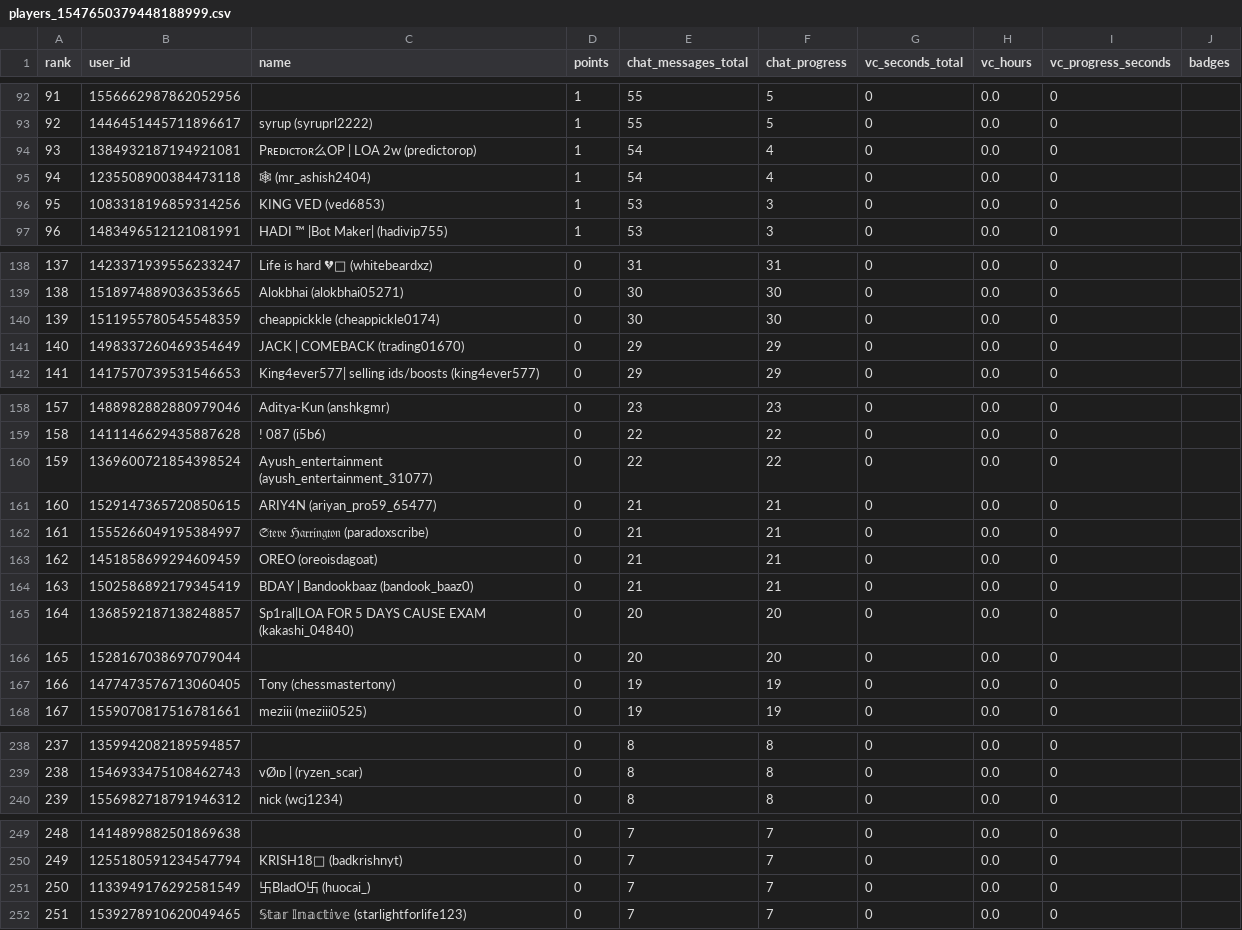
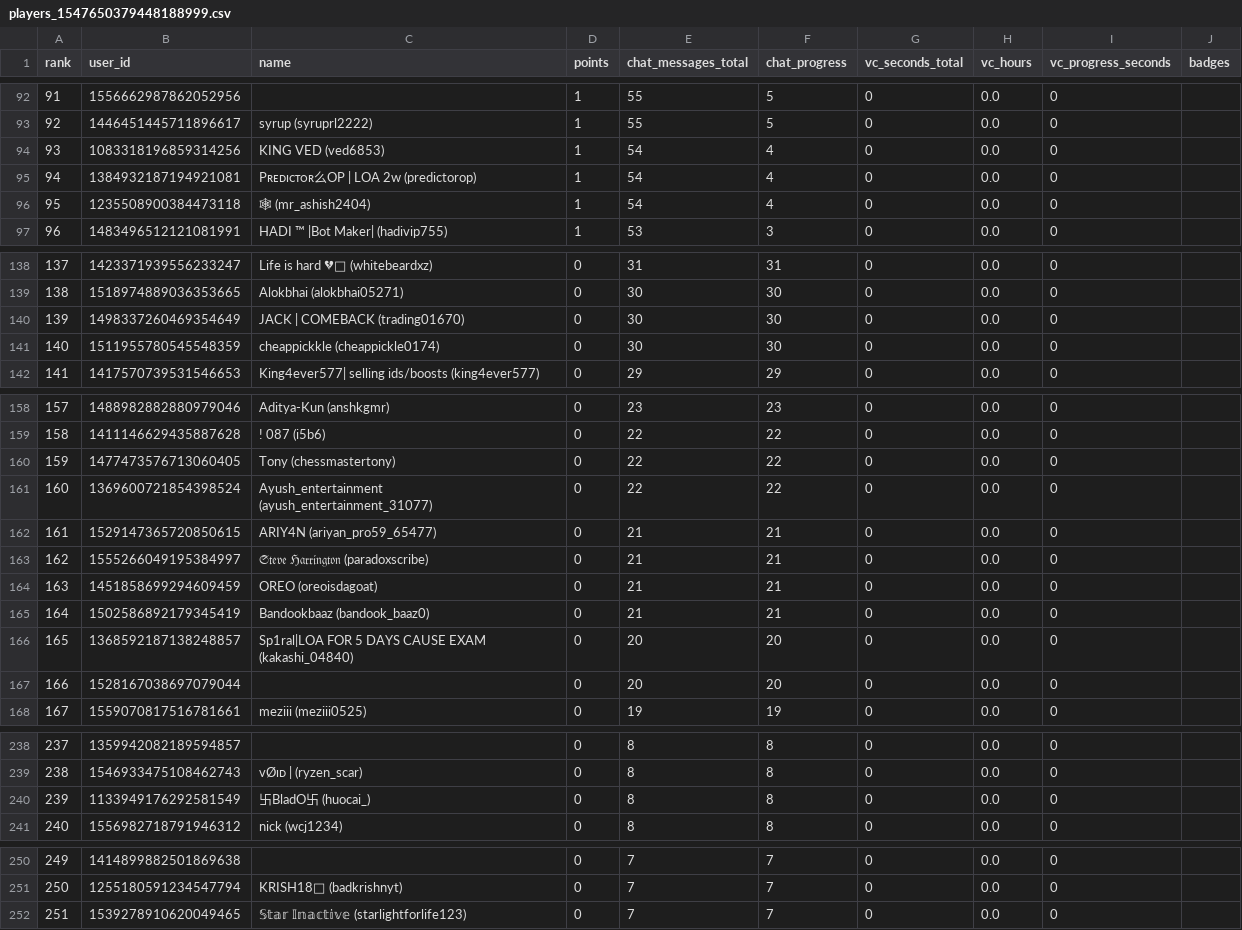
Before and after one commit to jslazy/Konbot, a CSV file: export/players_1547650379448188999.csv, drawn as a sheet; only a part is shown, gaps mark what is left out; removed rows and columns are numbered as before the commit, all else as after; the diff covers the shown part only; the diff names each change by its address in the sheet, - before the commit and + after, or states it on an @@ line.

```diff
--- a/export/players_1547650379448188999.csv
+++ b/export/players_1547650379448188999.csv
+row 94: 93 | 1083318196859314256 | KING VED (ved6853) | 1 | 54 | 4 | 0 | 0.0 | 0
@@ column A (rank) renumbered between rows 95 and 339 @@
-row 96: 95 | 1083318196859314256 | KING VED (ved6853) | 1 | 53 | 3 | 0 | 0.0 | 0
+row 140: 139 | 1498337260469354649 | JACK | COMEBACK (trading01670) | 0 | 30 | 30 | 0 | 0.0 | 0
-row 141: 140 | 1498337260469354649 | JACK | COMEBACK (trading01670) | 0 | 29 | 29 | 0 | 0.0 | 0
+row 160: 159 | 1477473576713060405 | Tony (chessmastertony) | 0 | 22 | 22 | 0 | 0.0 | 0
-C165 (name): BDAY | Bandookbaaz (bandook_baaz0)
+C165 (name): Bandookbaaz (bandook_baaz0)
-row 167: 166 | 1477473576713060405 | Tony (chessmastertony) | 0 | 19 | 19 | 0 | 0.0 | 0
+row 240: 239 | 1133949176292581549 | 卐BladO卐 (huocai_) | 0 | 8 | 8 | 0 | 0.0 | 0
-row 251: 250 | 1133949176292581549 | 卐BladO卐 (huocai_) | 0 | 7 | 7 | 0 | 0.0 | 0
```
Also changed, not shown: 1 added row, 1 removed row and 9 edited cells elsewhere in this file, export/players_1154838258027606117.csv, export/players_1488690726870057165.csv, 29 other files.
